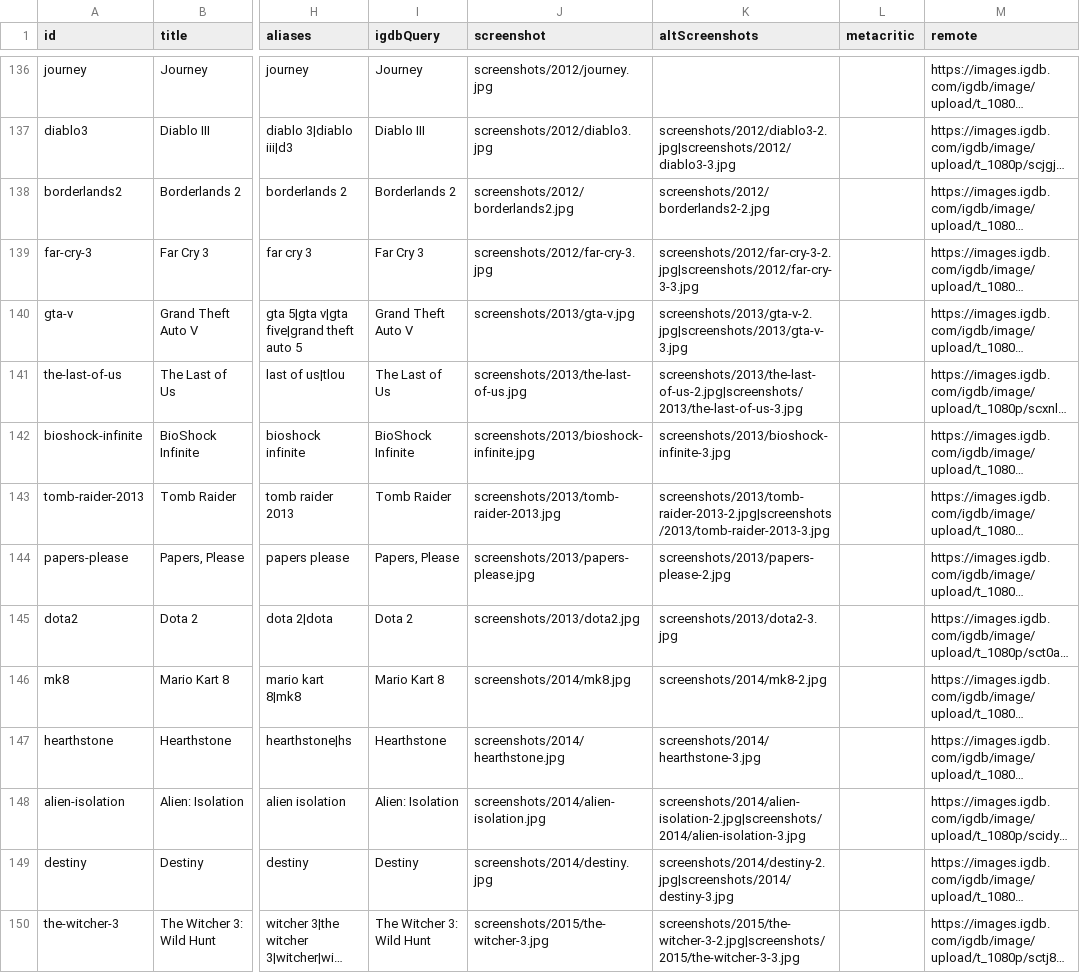
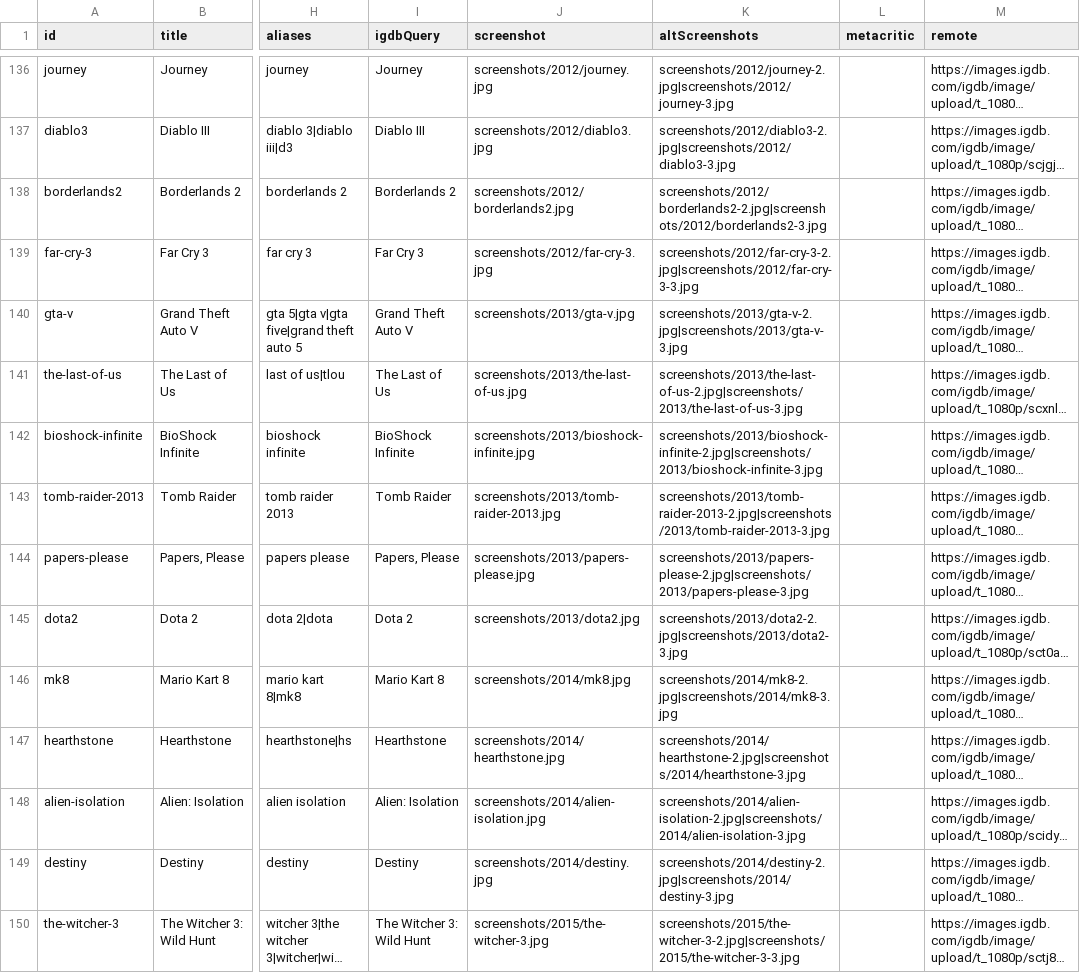
Before and after one commit to PlaceHolger/ai-guess-the-game, a TSV file: src/data/games.tsv, drawn as a sheet; only a part is shown, gaps mark what is left out; long unchanged cells end in …; the diff covers the shown part only; the diff names each change by its address in the sheet, - before the commit and + after, or states it on an @@ line.

```diff
--- a/src/data/games.tsv
+++ b/src/data/games.tsv
-K136 (altScreenshots): (empty)
+K136 (altScreenshots): screenshots/2012/journey-2.jpg|screenshots/2012/journey-3.jpg
-K138 (altScreenshots): screenshots/2012/borderlands2-2.jpg
+K138 (altScreenshots): screenshots/2012/borderlands2-2.jpg|screenshots/2012/borderlands2-3.jpg
-K142 (altScreenshots): screenshots/2013/bioshock-infinite-3.jpg
+K142 (altScreenshots): screenshots/2013/bioshock-infinite-2.jpg|screenshots/2013/bioshock-infinite-3.jpg
-K144 (altScreenshots): screenshots/2013/papers-please-2.jpg
+K144 (altScreenshots): screenshots/2013/papers-please-2.jpg|screenshots/2013/papers-please-3.jpg
-K145 (altScreenshots): screenshots/2013/dota2-3.jpg
+K145 (altScreenshots): screenshots/2013/dota2-2.jpg|screenshots/2013/dota2-3.jpg
-K146 (altScreenshots): screenshots/2014/mk8-2.jpg
+K146 (altScreenshots): screenshots/2014/mk8-2.jpg|screenshots/2014/mk8-3.jpg
-K147 (altScreenshots): screenshots/2014/hearthstone-3.jpg
+K147 (altScreenshots): screenshots/2014/hearthstone-2.jpg|screenshots/2014/hearthstone-3.jpg
```
Also changed, not shown: 84 edited cells elsewhere in this file, 12 other files.
